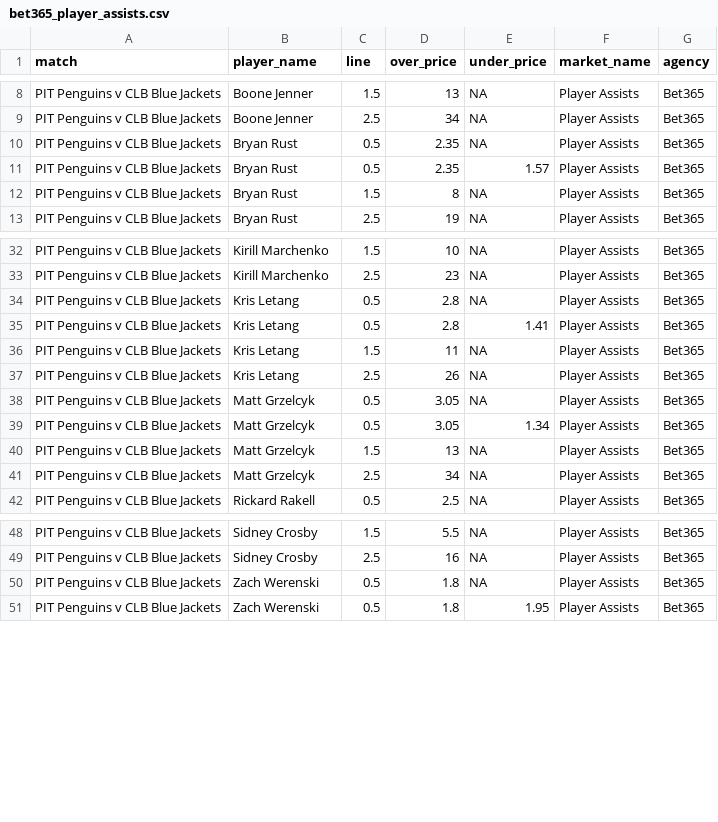
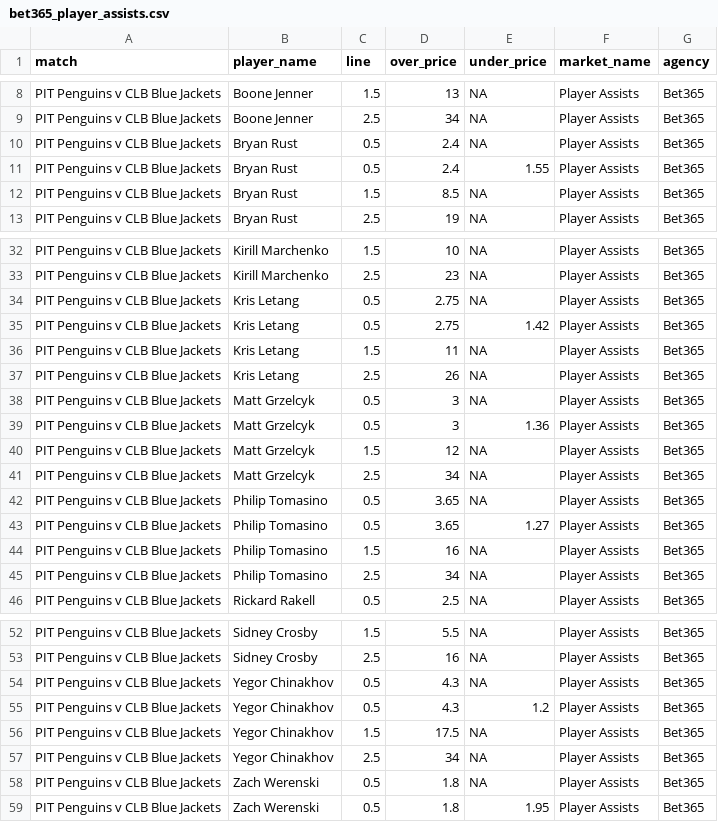
Before and after one commit to jamesbrown1417/NHL, a CSV file: Data/scraped_odds/bet365_player_assists.csv, drawn as a sheet; only a part is shown, gaps mark what is left out; the diff covers the shown part only.

```diff
--- a/Data/scraped_odds/bet365_player_assists.csv
+++ b/Data/scraped_odds/bet365_player_assists.csv
@@ -9,5 +9,5 @@ PIT Penguins v CLB Blue Jackets,Boone Jenner,1.5,13,NA,Player Assists,Bet365
 PIT Penguins v CLB Blue Jackets,Boone Jenner,2.5,34,NA,Player Assists,Bet365
-PIT Penguins v CLB Blue Jackets,Bryan Rust,0.5,2.35,NA,Player Assists,Bet365
-PIT Penguins v CLB Blue Jackets,Bryan Rust,0.5,2.35,1.57,Player Assists,Bet365
-PIT Penguins v CLB Blue Jackets,Bryan Rust,1.5,8,NA,Player Assists,Bet365
+PIT Penguins v CLB Blue Jackets,Bryan Rust,0.5,2.4,NA,Player Assists,Bet365
+PIT Penguins v CLB Blue Jackets,Bryan Rust,0.5,2.4,1.55,Player Assists,Bet365
+PIT Penguins v CLB Blue Jackets,Bryan Rust,1.5,8.5,NA,Player Assists,Bet365
 PIT Penguins v CLB Blue Jackets,Bryan Rust,2.5,19,NA,Player Assists,Bet365
@@ -33,10 +33,14 @@ PIT Penguins v CLB Blue Jackets,Kirill Marchenko,1.5,10,NA,Player Assists,Bet365
 PIT Penguins v CLB Blue Jackets,Kirill Marchenko,2.5,23,NA,Player Assists,Bet365
-PIT Penguins v CLB Blue Jackets,Kris Letang,0.5,2.8,NA,Player Assists,Bet365
-PIT Penguins v CLB Blue Jackets,Kris Letang,0.5,2.8,1.41,Player Assists,Bet365
+PIT Penguins v CLB Blue Jackets,Kris Letang,0.5,2.75,NA,Player Assists,Bet365
+PIT Penguins v CLB Blue Jackets,Kris Letang,0.5,2.75,1.42,Player Assists,Bet365
 PIT Penguins v CLB Blue Jackets,Kris Letang,1.5,11,NA,Player Assists,Bet365
 PIT Penguins v CLB Blue Jackets,Kris Letang,2.5,26,NA,Player Assists,Bet365
-PIT Penguins v CLB Blue Jackets,Matt Grzelcyk,0.5,3.05,NA,Player Assists,Bet365
-PIT Penguins v CLB Blue Jackets,Matt Grzelcyk,0.5,3.05,1.34,Player Assists,Bet365
-PIT Penguins v CLB Blue Jackets,Matt Grzelcyk,1.5,13,NA,Player Assists,Bet365
+PIT Penguins v CLB Blue Jackets,Matt Grzelcyk,0.5,3,NA,Player Assists,Bet365
+PIT Penguins v CLB Blue Jackets,Matt Grzelcyk,0.5,3,1.36,Player Assists,Bet365
+PIT Penguins v CLB Blue Jackets,Matt Grzelcyk,1.5,12,NA,Player Assists,Bet365
 PIT Penguins v CLB Blue Jackets,Matt Grzelcyk,2.5,34,NA,Player Assists,Bet365
+PIT Penguins v CLB Blue Jackets,Philip Tomasino,0.5,3.65,NA,Player Assists,Bet365
+PIT Penguins v CLB Blue Jackets,Philip Tomasino,0.5,3.65,1.27,Player Assists,Bet365
+PIT Penguins v CLB Blue Jackets,Philip Tomasino,1.5,16,NA,Player Assists,Bet365
+PIT Penguins v CLB Blue Jackets,Philip Tomasino,2.5,34,NA,Player Assists,Bet365
 PIT Penguins v CLB Blue Jackets,Rickard Rakell,0.5,2.5,NA,Player Assists,Bet365
@@ -49,2 +53,6 @@ PIT Penguins v CLB Blue Jackets,Sidney Crosby,1.5,5.5,NA,Player Assists,Bet365
 PIT Penguins v CLB Blue Jackets,Sidney Crosby,2.5,16,NA,Player Assists,Bet365
+PIT Penguins v CLB Blue Jackets,Yegor Chinakhov,0.5,4.3,NA,Player Assists,Bet365
+PIT Penguins v CLB Blue Jackets,Yegor Chinakhov,0.5,4.3,1.2,Player Assists,Bet365
+PIT Penguins v CLB Blue Jackets,Yegor Chinakhov,1.5,17.5,NA,Player Assists,Bet365
+PIT Penguins v CLB Blue Jackets,Yegor Chinakhov,2.5,34,NA,Player Assists,Bet365
 PIT Penguins v CLB Blue Jackets,Zach Werenski,0.5,1.8,NA,Player Assists,Bet365
```
Also changed, not shown: 3 edited cells elsewhere in this file, Data/scraped_odds/bet365_player_points.csv, Data/scraped_odds/bet365_player_shots_on_goal.csv, 43 other files.
